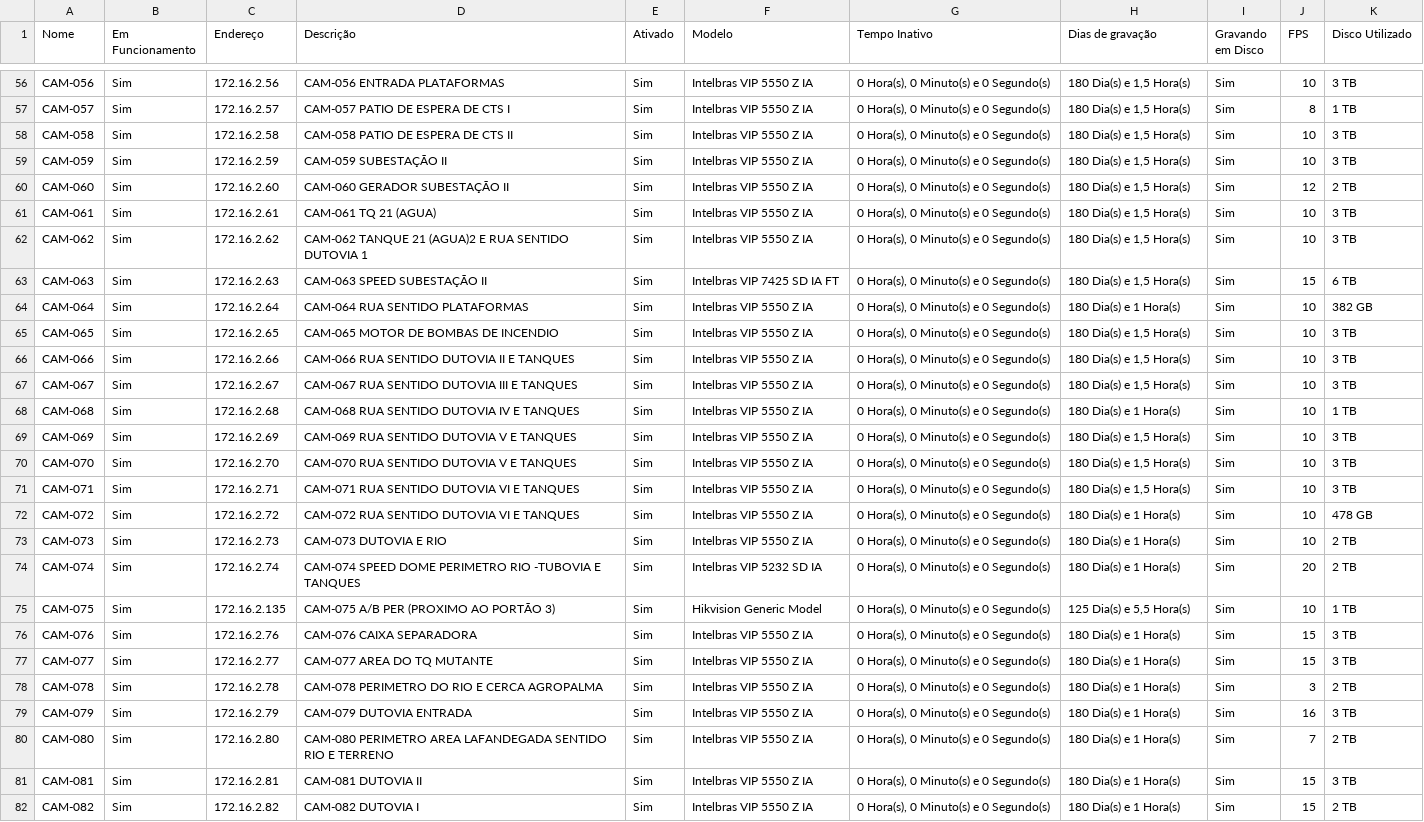
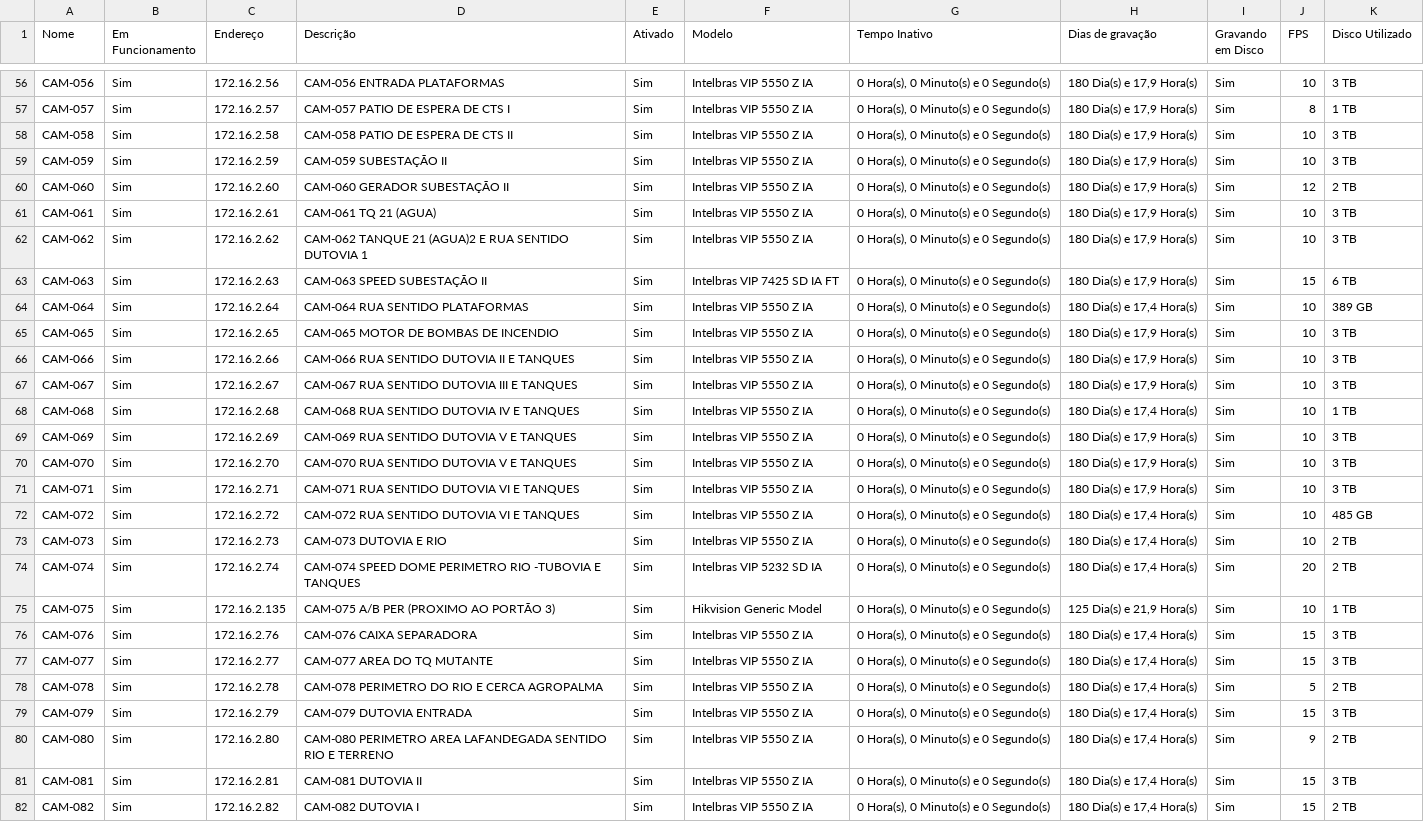
Before and after one commit to gayotecnologia/dashboard-cameras, a CSV file: status_cameras.csv, drawn as a sheet; only a part is shown, gaps mark what is left out; the diff covers the shown part only; the diff names each change by its address in the sheet, - before the commit and + after, or states it on an @@ line.

```diff
--- a/status_cameras.csv
+++ b/status_cameras.csv
-H56:H63 (Dias de gravação): 180 Dia(s) e 1,5 Hora(s)
+H56:H63 (Dias de gravação): 180 Dia(s) e 17,9 Hora(s)
-H64 (Dias de gravação): 180 Dia(s) e 1 Hora(s)
+H64 (Dias de gravação): 180 Dia(s) e 17,4 Hora(s)
-K64 (Disco Utilizado): 382 GB
+K64 (Disco Utilizado): 389 GB
-H65:H67 (Dias de gravação): 180 Dia(s) e 1,5 Hora(s)
+H65:H67 (Dias de gravação): 180 Dia(s) e 17,9 Hora(s)
-H68 (Dias de gravação): 180 Dia(s) e 1 Hora(s)
+H68 (Dias de gravação): 180 Dia(s) e 17,4 Hora(s)
-H69:H71 (Dias de gravação): 180 Dia(s) e 1,5 Hora(s)
+H69:H71 (Dias de gravação): 180 Dia(s) e 17,9 Hora(s)
-H72:H74 (Dias de gravação): 180 Dia(s) e 1 Hora(s)
+H72:H74 (Dias de gravação): 180 Dia(s) e 17,4 Hora(s)
-K72 (Disco Utilizado): 478 GB
+K72 (Disco Utilizado): 485 GB
-H75 (Dias de gravação): 125 Dia(s) e 5,5 Hora(s)
+H75 (Dias de gravação): 125 Dia(s) e 21,9 Hora(s)
-H76:H82 (Dias de gravação): 180 Dia(s) e 1 Hora(s)
+H76:H82 (Dias de gravação): 180 Dia(s) e 17,4 Hora(s)
-J78 (FPS): 3
+J78 (FPS): 5
-J79 (FPS): 16
+J79 (FPS): 15
-J80 (FPS): 7
+J80 (FPS): 9
```
Also changed, not shown: 163 edited cells elsewhere in this file.
